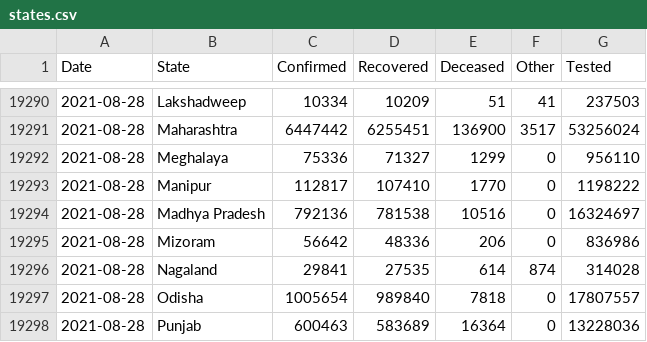
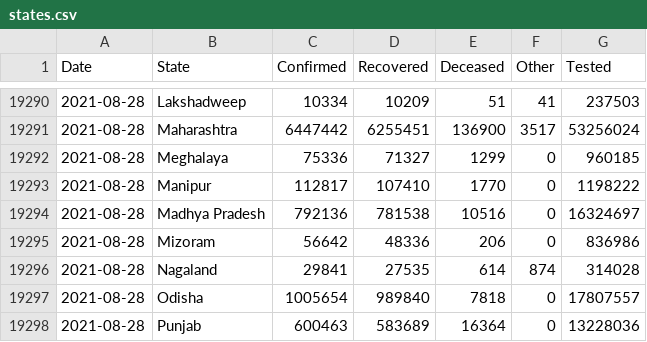
Before and after one commit to covid19india/data, a CSV file: csv/latest/states.csv, drawn as a sheet; only a part is shown, gaps mark what is left out.

Commit message:
data updated on - Sat Aug 28 16:08:48 IST 2021

```diff
--- a/csv/latest/states.csv
+++ b/csv/latest/states.csv
@@ -19291,3 +19291,3 @@ Date,State,Confirmed,Recovered,Deceased,Other,Tested
 2021-08-28,Maharashtra,6447442,6255451,136900,3517,53256024
-2021-08-28,Meghalaya,75336,71327,1299,0,956110
+2021-08-28,Meghalaya,75336,71327,1299,0,960185
 2021-08-28,Manipur,112817,107410,1770,0,1198222
```
Also changed, not shown: 8 other files.
